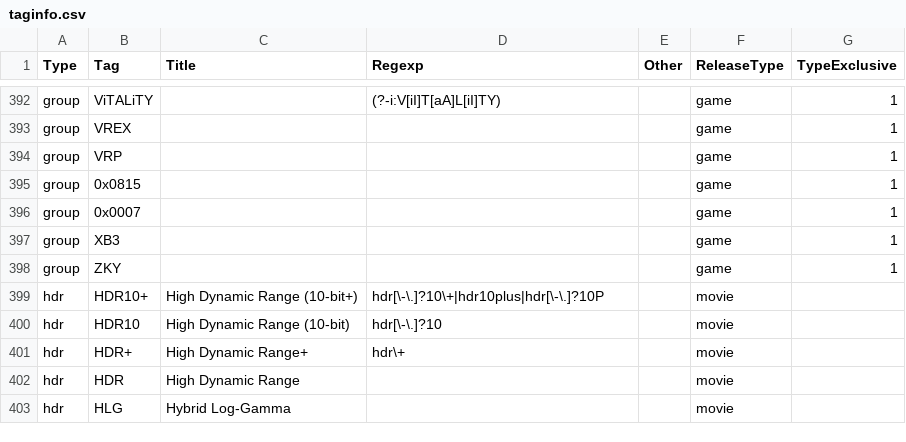
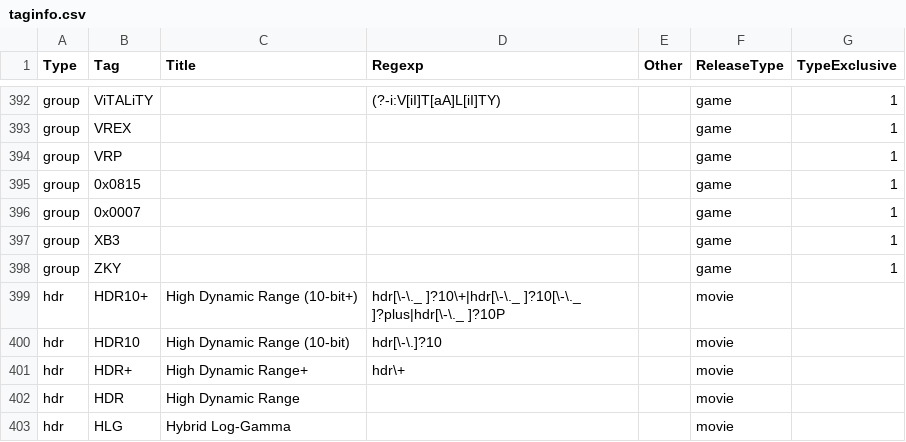
Before and after one commit to autobrr/rls, a CSV file: taginfo/taginfo.csv, drawn as a sheet; only a part is shown, gaps mark what is left out.

```diff
--- a/taginfo/taginfo.csv
+++ b/taginfo/taginfo.csv
@@ -398,3 +398,3 @@ group,XB3,,,,game,1
 group,ZKY,,,,game,1
-hdr,HDR10+,High Dynamic Range (10-bit+),hdr[\-\.]?10\+|hdr10plus|hdr[\-\.]?10P,,movie,
+hdr,HDR10+,High Dynamic Range (10-bit+),hdr[\-\._ ]?10\+|hdr[\-\._ ]?10[\-\._ ]?plus|hdr[\-\._ ]?10P,,movie,
 hdr,HDR10,High Dynamic Range (10-bit),hdr[\-\.]?10,,movie,
```
Also changed, not shown: 1 other file.
